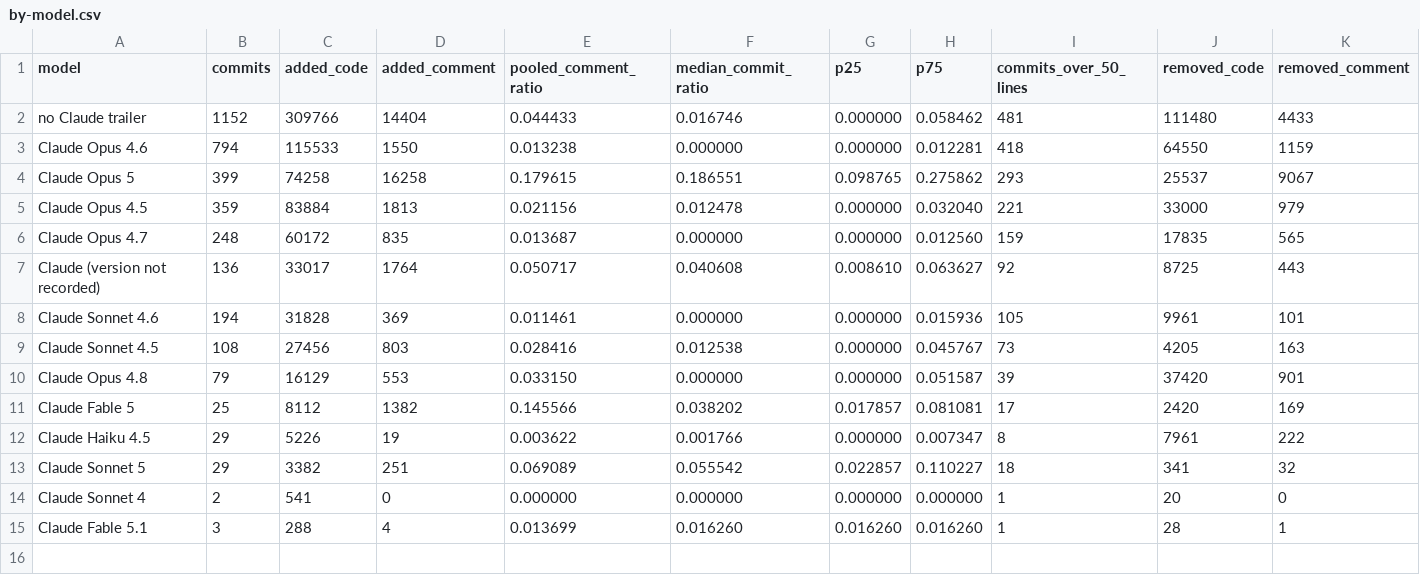
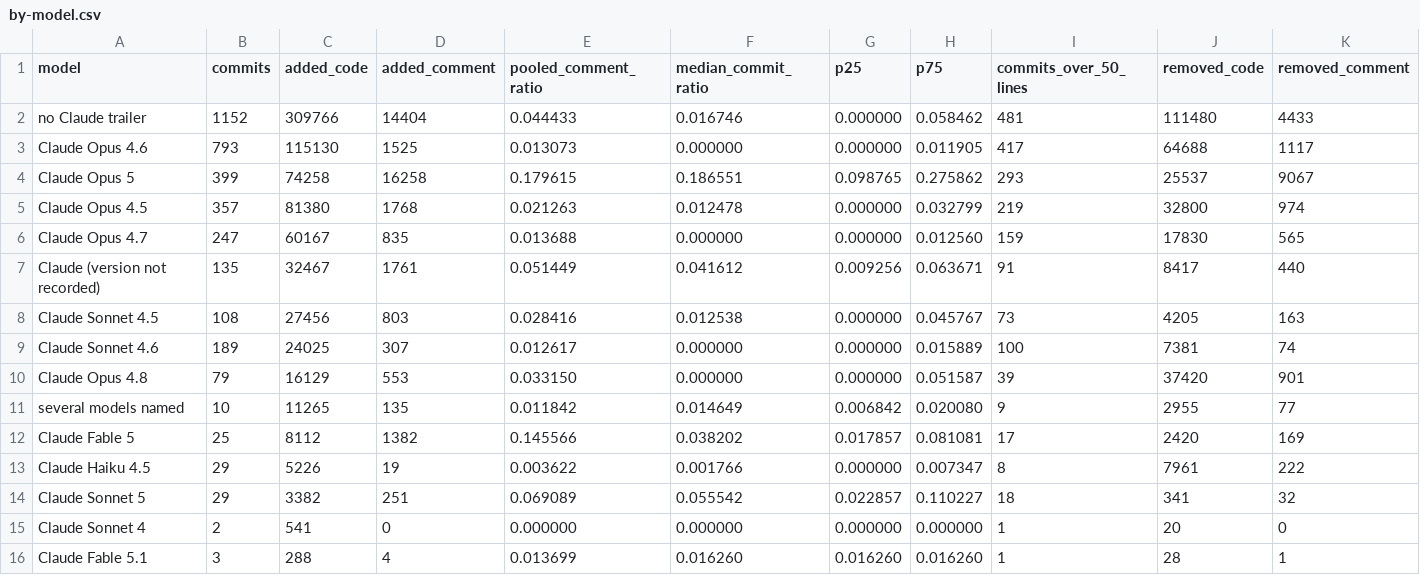
Before and after one commit to PackmindHub/packmind, a CSV file: tools/comment-ratio/output/by-model.csv, drawn as a sheet.

```diff
--- a/tools/comment-ratio/output/by-model.csv
+++ b/tools/comment-ratio/output/by-model.csv
@@ -2,10 +2,11 @@ model,commits,added_code,added_comment,pooled_comment_ratio,median_commit_ratio,
 "no Claude trailer",1152,309766,14404,0.044433,0.016746,0.000000,0.058462,481,111480,4433
-"Claude Opus 4.6",794,115533,1550,0.013238,0.000000,0.000000,0.012281,418,64550,1159
+"Claude Opus 4.6",793,115130,1525,0.013073,0.000000,0.000000,0.011905,417,64688,1117
 "Claude Opus 5",399,74258,16258,0.179615,0.186551,0.098765,0.275862,293,25537,9067
-"Claude Opus 4.5",359,83884,1813,0.021156,0.012478,0.000000,0.032040,221,33000,979
-"Claude Opus 4.7",248,60172,835,0.013687,0.000000,0.000000,0.012560,159,17835,565
-"Claude (version not recorded)",136,33017,1764,0.050717,0.040608,0.008610,0.063627,92,8725,443
-"Claude Sonnet 4.6",194,31828,369,0.011461,0.000000,0.000000,0.015936,105,9961,101
+"Claude Opus 4.5",357,81380,1768,0.021263,0.012478,0.000000,0.032799,219,32800,974
+"Claude Opus 4.7",247,60167,835,0.013688,0.000000,0.000000,0.012560,159,17830,565
+"Claude (version not recorded)",135,32467,1761,0.051449,0.041612,0.009256,0.063671,91,8417,440
 "Claude Sonnet 4.5",108,27456,803,0.028416,0.012538,0.000000,0.045767,73,4205,163
+"Claude Sonnet 4.6",189,24025,307,0.012617,0.000000,0.000000,0.015889,100,7381,74
 "Claude Opus 4.8",79,16129,553,0.033150,0.000000,0.000000,0.051587,39,37420,901
+"several models named",10,11265,135,0.011842,0.014649,0.006842,0.020080,9,2955,77
 "Claude Fable 5",25,8112,1382,0.145566,0.038202,0.017857,0.081081,17,2420,169
```
Also changed, not shown: 9 other files.
